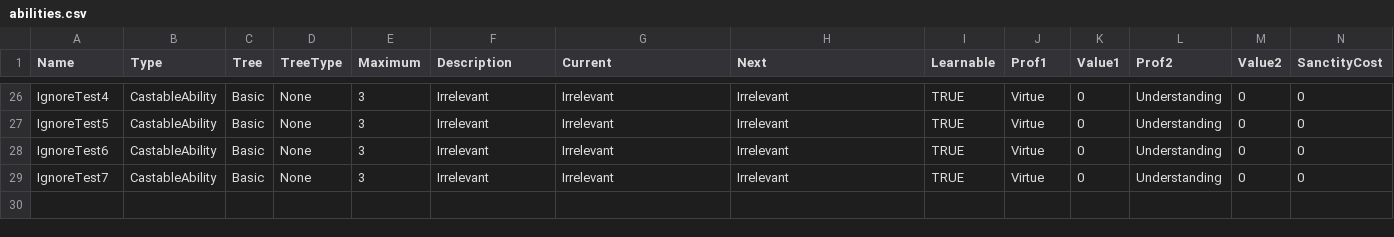
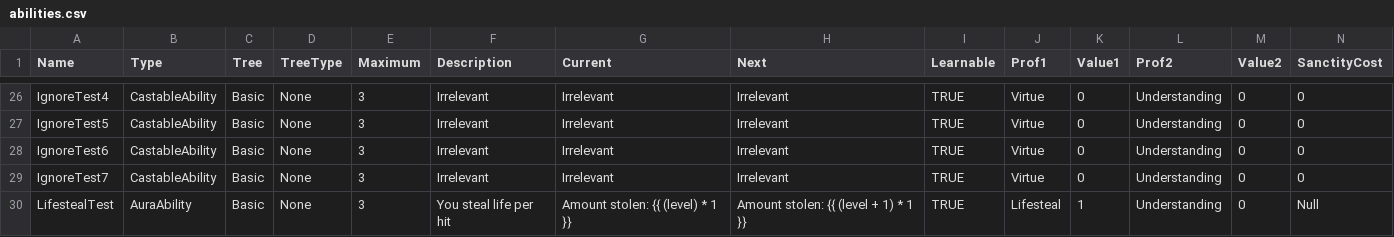
Before and after one commit to elthran/RPG-Game, a CSV file: abstraction_lv1/abilities.csv, drawn as a sheet; only a part is shown, gaps mark what is left out; rows hold the shown columns only; the diff names each change by its address in the sheet, - before the commit and + after, or states it on an @@ line.

Commit message:
Added lifesteal mechanic and tweaked combat.

```diff
--- a/abstraction_lv1/abilities.csv
+++ b/abstraction_lv1/abilities.csv
+row 30: LifestealTest | AuraAbility | Basic | None | 3 | You steal life per hit | Amount stolen: {{ (level) * 1 }} | Amount stolen: {{ (level + 1) * 1 }} | TRUE | Lifesteal | 1 | Understanding | 0 | Null
```
Also changed, not shown: abstraction_lv1/proficiencies.csv, 5 other files.
